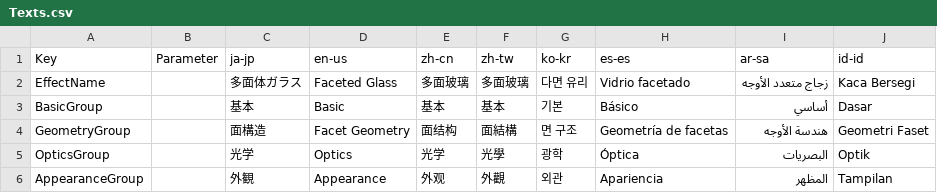
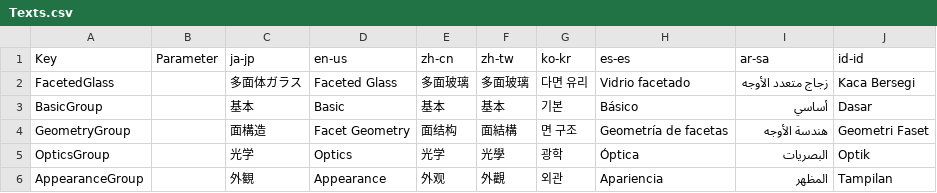
Before and after one commit to routersys/YMM4-FacetedGlass, a CSV file: FacetedGlass/Texts.csv, drawn as a sheet; only a part is shown; the diff covers the shown part only.

```diff
--- a/FacetedGlass/Texts.csv
+++ b/FacetedGlass/Texts.csv
@@ -1,3 +1,3 @@
 Key,Parameter,ja-jp,en-us,zh-cn,zh-tw,ko-kr,es-es,ar-sa,id-id
-EffectName,,多面体ガラス,Faceted Glass,多面玻璃,多面玻璃,다면 유리,Vidrio facetado,زجاج متعدد الأوجه,Kaca Bersegi
+FacetedGlass,,多面体ガラス,Faceted Glass,多面玻璃,多面玻璃,다면 유리,Vidrio facetado,زجاج متعدد الأوجه,Kaca Bersegi
 BasicGroup,,基本,Basic,基本,基本,기본,Básico,أساسي,Dasar
```
Also changed, not shown: 24 edited cells elsewhere in this file, 5 other files.
